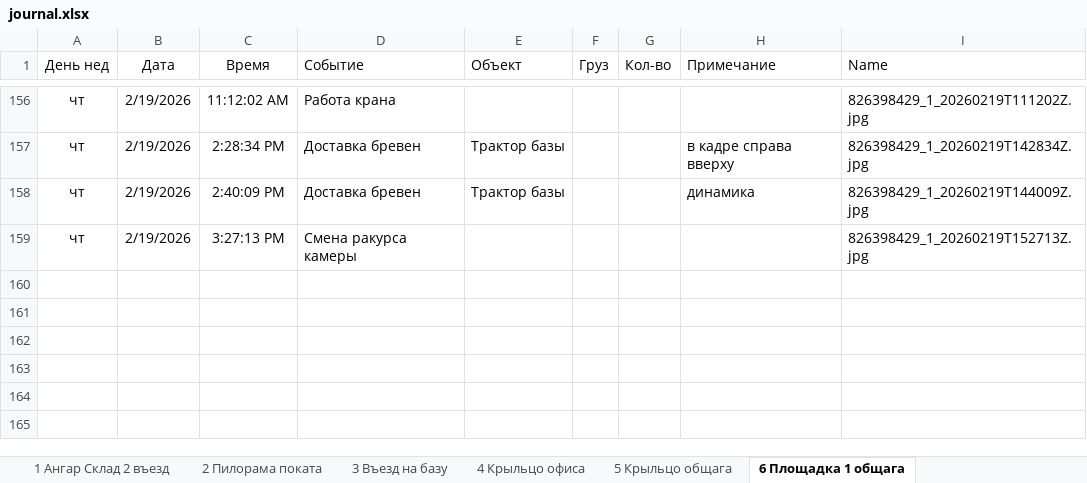
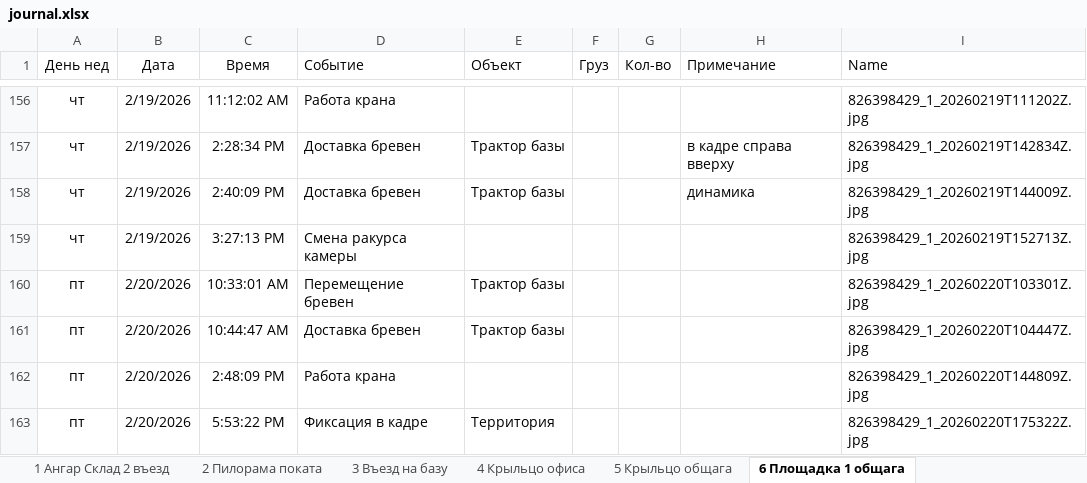
Before and after one commit to lartar02-cloud/asddd, an Excel workbook: journal.xlsx, sheet 6 Площадка 1 общага, drawn as a sheet; only a part is shown, gaps mark what is left out; values as stored, in another font and other column widths than the file's, no borders; conditional formats and table styles not drawn; the diff names each change by its address in the sheet, - before the commit and + after, or states it on an @@ line.

```diff
--- a/journal.xlsx (sheet 6 Площадка 1 общага)
+++ b/journal.xlsx (sheet 6 Площадка 1 общага)
+row 160: пт | 2/20/2026 | 10:33:01 AM | Перемещение бревен | Трактор базы |  |  |  | 826398429_1_20260220T103301Z.jpg
+row 161: пт | 2/20/2026 | 10:44:47 AM | Доставка бревен | Трактор базы |  |  |  | 826398429_1_20260220T104447Z.jpg
+row 162: пт | 2/20/2026 | 2:48:09 PM | Работа крана |  |  |  |  | 826398429_1_20260220T144809Z.jpg
+row 163: пт | 2/20/2026 | 5:53:22 PM | Фиксация в кадре | Территория |  |  |  | 826398429_1_20260220T175322Z.jpg
```
Also changed, not shown: sheet СпрСобытий, sheet 14 На гаражи, sheet 12 Площадка 3 кран, sheet 7 Площадка 2 бетонщики, sheet 13 Склад хол, sheet 4 Крыльцо офиса, 2 more sheets, other sheet tabs, hidden cells, 31 other files.
